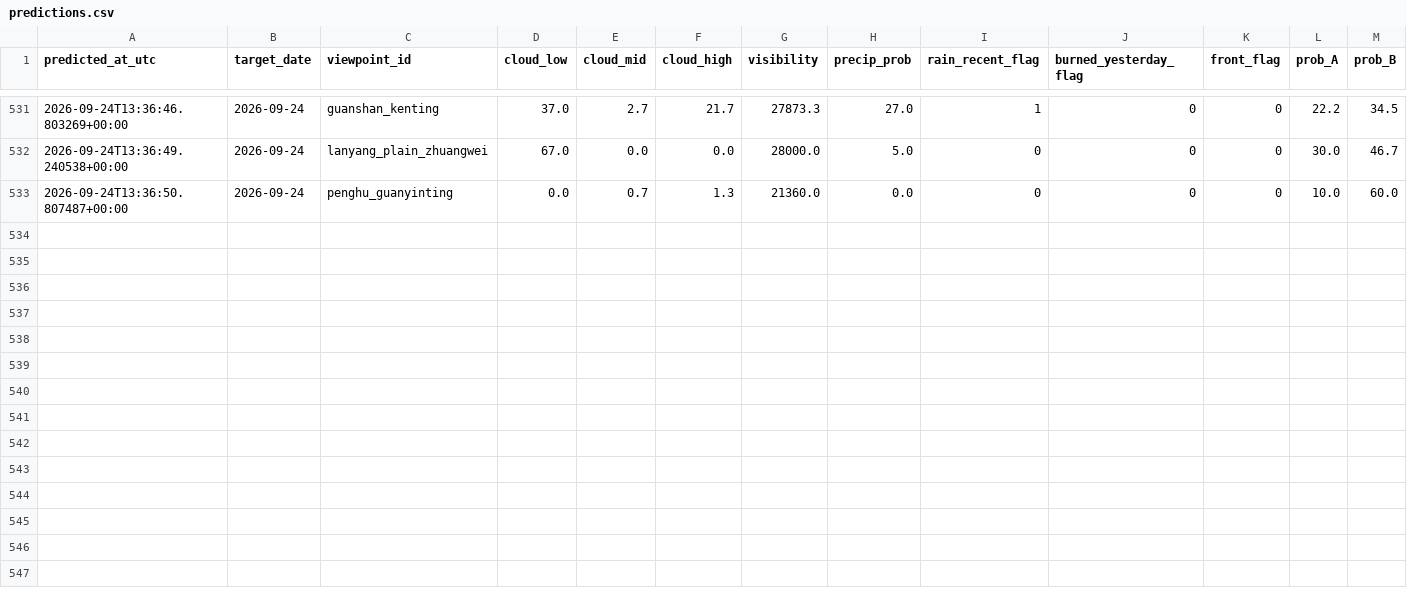
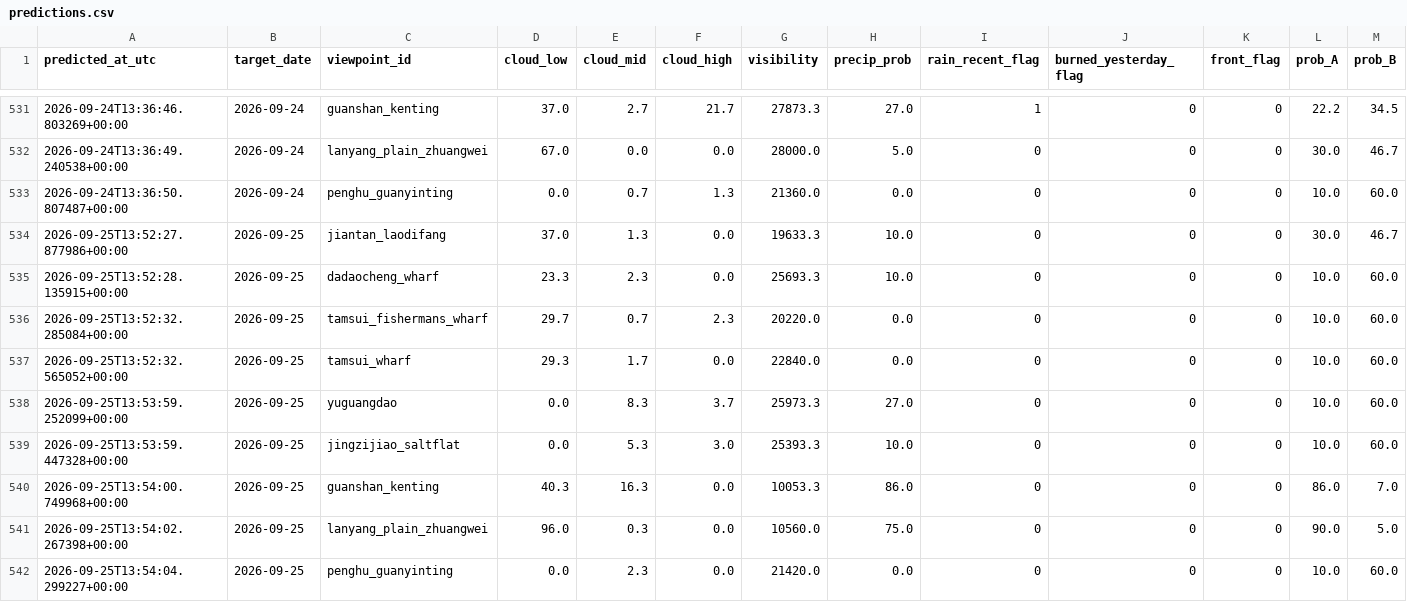
Before and after one commit to VioVenus/taipei-sunset, a CSV file: data/logs/predictions.csv, drawn as a sheet; only a part is shown, gaps mark what is left out; rows hold the shown columns only; the diff names each change by its address in the sheet, - before the commit and + after, or states it on an @@ line.

```diff
--- a/data/logs/predictions.csv
+++ b/data/logs/predictions.csv
+row 534: 2026-09-25T13:52:27.877986+00:00 | 2026-09-25 | jiantan_laodifang | 37.0 | 1.3 | 0.0 | 19633.3 | 10.0 | 0 | 0 | 0 | 30.0 | 46.7
+row 535: 2026-09-25T13:52:28.135915+00:00 | 2026-09-25 | dadaocheng_wharf | 23.3 | 2.3 | 0.0 | 25693.3 | 10.0 | 0 | 0 | 0 | 10.0 | 60.0
+row 536: 2026-09-25T13:52:32.285084+00:00 | 2026-09-25 | tamsui_fishermans_wharf | 29.7 | 0.7 | 2.3 | 20220.0 | 0.0 | 0 | 0 | 0 | 10.0 | 60.0
+row 537: 2026-09-25T13:52:32.565052+00:00 | 2026-09-25 | tamsui_wharf | 29.3 | 1.7 | 0.0 | 22840.0 | 0.0 | 0 | 0 | 0 | 10.0 | 60.0
+row 538: 2026-09-25T13:53:59.252099+00:00 | 2026-09-25 | yuguangdao | 0.0 | 8.3 | 3.7 | 25973.3 | 27.0 | 0 | 0 | 0 | 10.0 | 60.0
+row 539: 2026-09-25T13:53:59.447328+00:00 | 2026-09-25 | jingzijiao_saltflat | 0.0 | 5.3 | 3.0 | 25393.3 | 10.0 | 0 | 0 | 0 | 10.0 | 60.0
+row 540: 2026-09-25T13:54:00.749968+00:00 | 2026-09-25 | guanshan_kenting | 40.3 | 16.3 | 0.0 | 10053.3 | 86.0 | 0 | 0 | 0 | 86.0 | 7.0
+row 541: 2026-09-25T13:54:02.267398+00:00 | 2026-09-25 | lanyang_plain_zhuangwei | 96.0 | 0.3 | 0.0 | 10560.0 | 75.0 | 0 | 0 | 0 | 90.0 | 5.0
+row 542: 2026-09-25T13:54:04.299227+00:00 | 2026-09-25 | penghu_guanyinting | 0.0 | 2.3 | 0.0 | 21420.0 | 0.0 | 0 | 0 | 0 | 10.0 | 60.0
```
